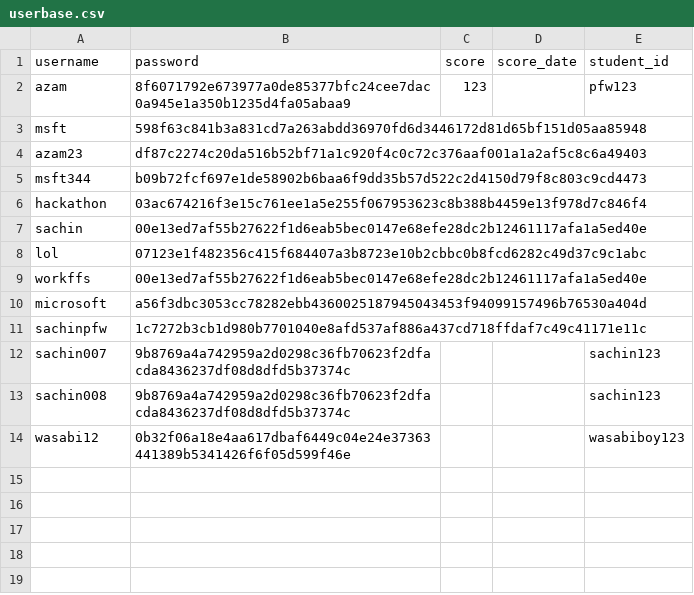
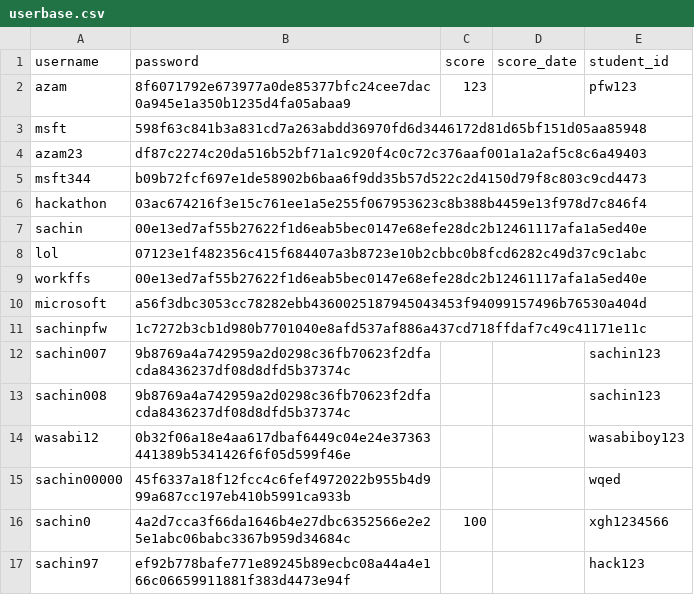
Before and after one commit to m-azam/wasabi, a CSV file: qna-app/services/userbase.csv, drawn as a sheet.

```diff
--- a/qna-app/services/userbase.csv
+++ b/qna-app/services/userbase.csv
@@ -14 +14,4 @@ sachin008,9b8769a4a742959a2d0298c36fb70623f2dfacda8436237df08d8dfd5b37374c,,,sac
 wasabi12,0b32f06a18e4aa617dbaf6449c04e24e37363441389b5341426f6f05d599f46e,,,wasabiboy123
+sachin00000,45f6337a18f12fcc4c6fef4972022b955b4d999a687cc197eb410b5991ca933b,,,wqed
+sachin0,4a2d7cca3f66da1646b4e27dbc6352566e2e25e1abc06babc3367b959d34684c,100,,xgh1234566
+sachin97,ef92b778bafe771e89245b89ecbc08a44a4e166c06659911881f383d4473e94f,,,hack123
```
Also changed, not shown: 7 other files.
